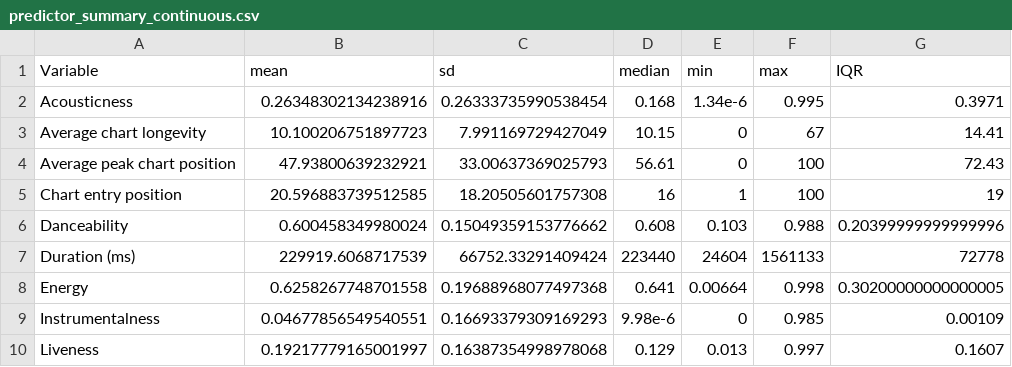
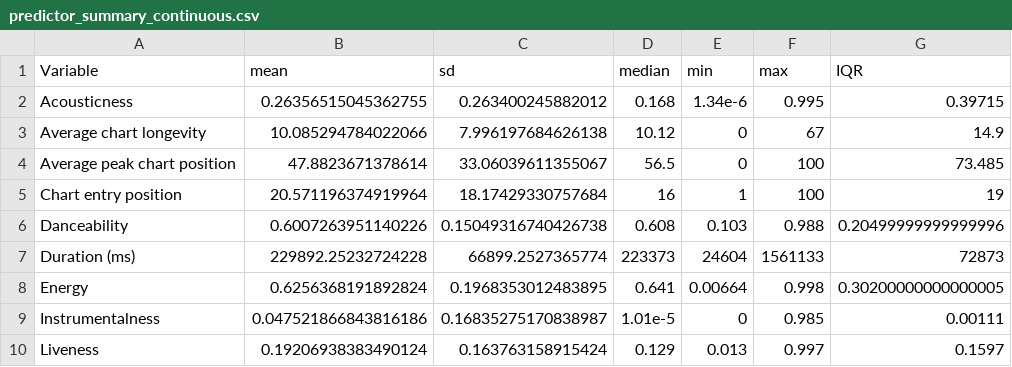
Before and after one commit to ArchieIrving/hit-song-science, a CSV file: outputs/descriptives/predictor_summary_continuous.csv, drawn as a sheet; only a part is shown; the diff covers the shown part only.

```diff
--- a/outputs/descriptives/predictor_summary_continuous.csv
+++ b/outputs/descriptives/predictor_summary_continuous.csv
@@ -1,10 +1,10 @@
 Variable,mean,sd,median,min,max,IQR
-Acousticness,0.26348302134238916,0.26333735990538454,0.168,1.34e-6,0.995,0.3971
-Average chart longevity,10.100206751897723,7.991169729427049,10.15,0,67,14.41
-Average peak chart position,47.93800639232921,33.00637369025793,56.61,0,100,72.43
-Chart entry position,20.596883739512585,18.20505601757308,16,1,100,19
-Danceability,0.600458349980024,0.15049359153776662,0.608,0.103,0.988,0.20399999999999996
-Duration (ms),229919.6068717539,66752.33291409424,223440,24604,1561133,72778
-Energy,0.6258267748701558,0.19688968077497368,0.641,0.00664,0.998,0.30200000000000005
-Instrumentalness,0.04677856549540551,0.16693379309169293,9.98e-6,0,0.985,0.00109
-Liveness,0.19217779165001997,0.16387354998978068,0.129,0.013,0.997,0.1607
+Acousticness,0.26356515045362755,0.263400245882012,0.168,1.34e-6,0.995,0.39715
+Average chart longevity,10.085294784022066,7.996197684626138,10.12,0,67,14.9
+Average peak chart position,47.8823671378614,33.06039611355067,56.5,0,100,73.485
+Chart entry position,20.571196374919964,18.17429330757684,16,1,100,19
+Danceability,0.6007263951140226,0.15049316740426738,0.608,0.103,0.988,0.20499999999999996
+Duration (ms),229892.25232724228,66899.2527365774,223373,24604,1561133,72873
+Energy,0.6256368191892824,0.1968353012483895,0.641,0.00664,0.998,0.30200000000000005
+Instrumentalness,0.047521866843816186,0.16835275170838987,1.01e-5,0,0.985,0.00111
+Liveness,0.19206938383490124,0.163763158915424,0.129,0.013,0.997,0.1597
```
Also changed, not shown: 20 edited cells elsewhere in this file, outputs/descriptives/predictor_summary_categorical.csv, outputs/models/final_model_predictor_summary_continuous.csv, 11 other files.
